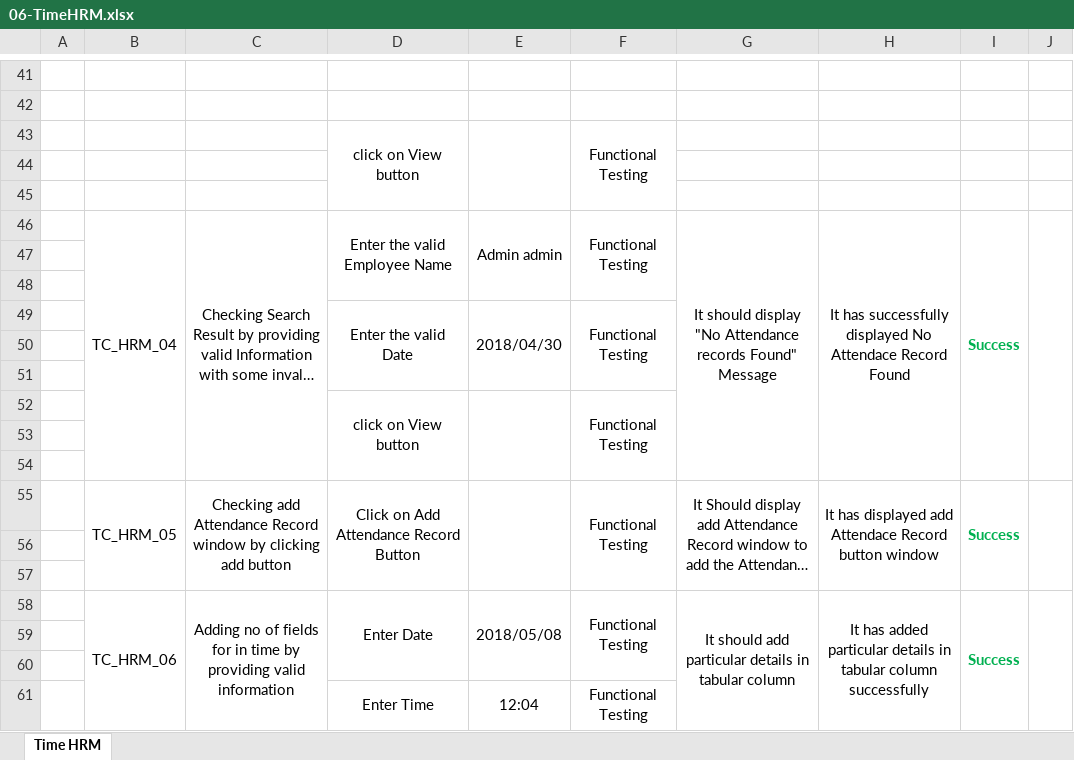
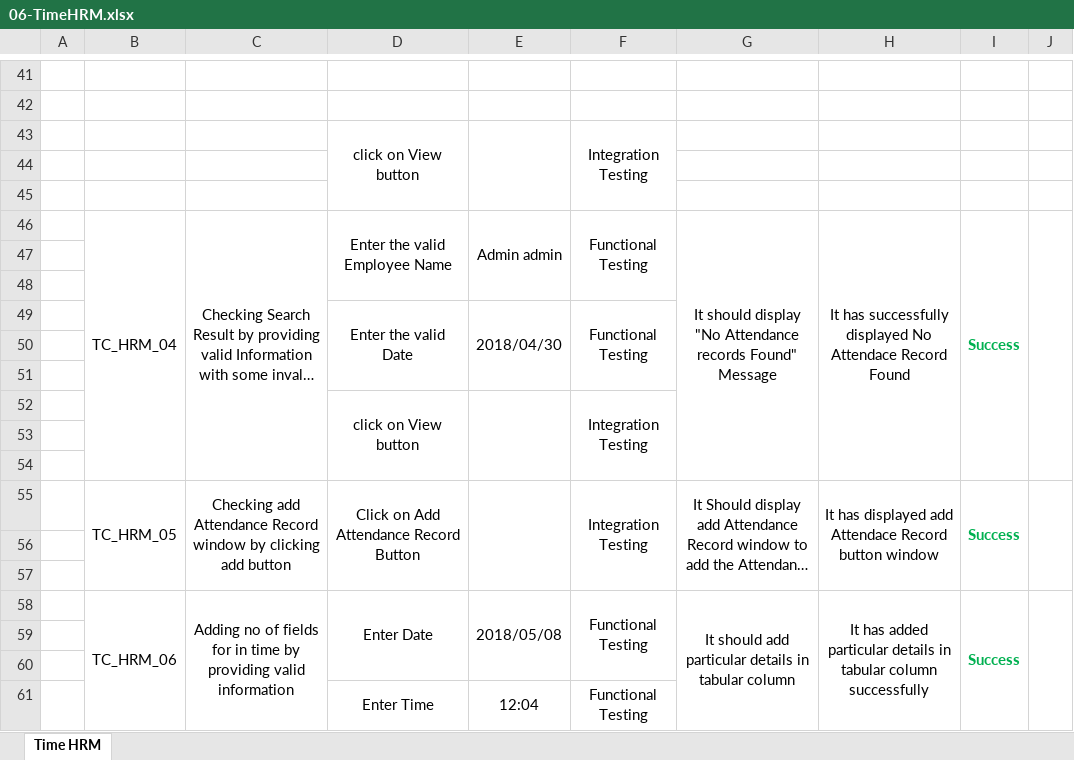
Before and after one commit to askmohammed/OrangeHRM4.0TestContribution, an Excel workbook: TestCases/06-TimeHRM.xlsx, sheet Time HRM, drawn as a sheet; only a part is shown, gaps mark what is left out; long unchanged cells end in …; values as stored, in another font and other column widths than the file's, no borders; the diff names each change by its address in the sheet, - before the commit and + after, or states it on an @@ line.

```diff
--- a/TestCases/06-TimeHRM.xlsx (sheet Time HRM)
+++ b/TestCases/06-TimeHRM.xlsx (sheet Time HRM)
-F43: Functional Testing
+F43: Integration Testing
-F52: Functional Testing
+F52: Integration Testing
-F55: Functional Testing
+F55: Integration Testing
```
Also changed, not shown: TestCases/02-UserManagementHRM.xlsx, TestCases/04-EmployeeListHRM.xlsx, 5 other files.
